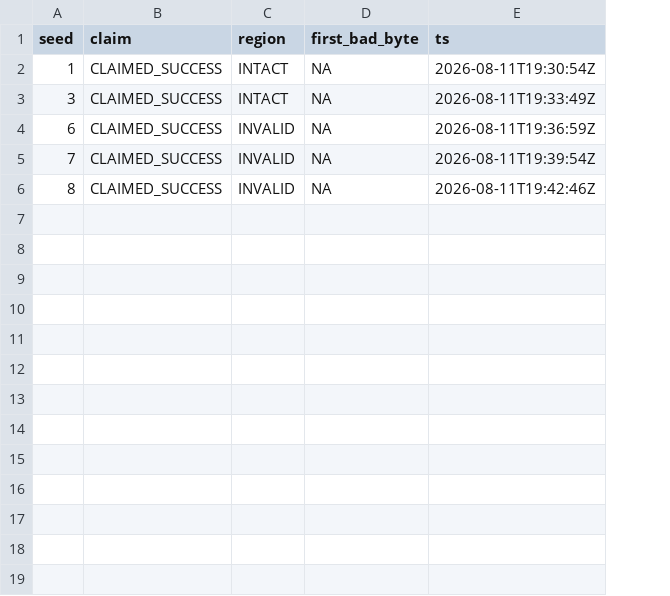
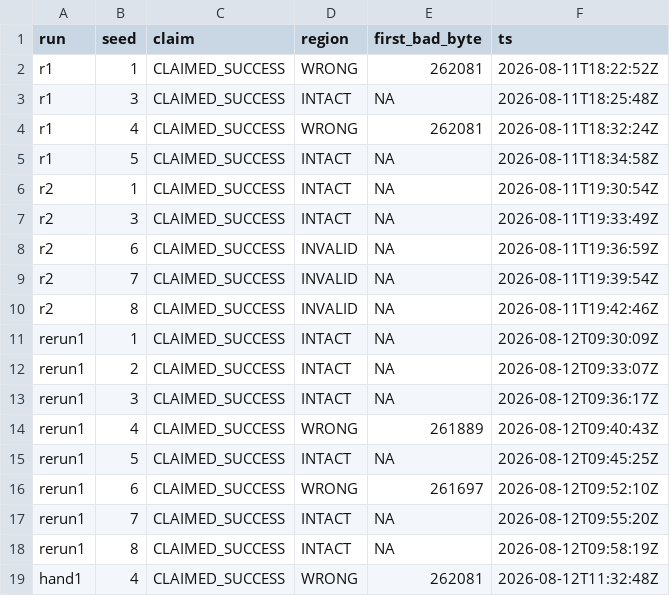
Before and after one commit to MahmoodSeoud/csp-linksim, a CSV file: captures/rdp_csh_silent.csv, drawn as a sheet; addresses are those after the commit; the diff names each change by its address in the sheet, - before the commit and + after, or states it on an @@ line.

```diff
--- a/captures/rdp_csh_silent.csv
+++ b/captures/rdp_csh_silent.csv
+column A (run), rows 6-10: all r2
+row 2: r1 | 1 | CLAIMED_SUCCESS | WRONG | 262081 | 2026-08-11T18:22:52Z
+row 3: r1 | 3 | CLAIMED_SUCCESS | INTACT | NA | 2026-08-11T18:25:48Z
+row 4: r1 | 4 | CLAIMED_SUCCESS | WRONG | 262081 | 2026-08-11T18:32:24Z
+row 5: r1 | 5 | CLAIMED_SUCCESS | INTACT | NA | 2026-08-11T18:34:58Z
+row 11: rerun1 | 1 | CLAIMED_SUCCESS | INTACT | NA | 2026-08-12T09:30:09Z
+row 12: rerun1 | 2 | CLAIMED_SUCCESS | INTACT | NA | 2026-08-12T09:33:07Z
+row 13: rerun1 | 3 | CLAIMED_SUCCESS | INTACT | NA | 2026-08-12T09:36:17Z
+row 14: rerun1 | 4 | CLAIMED_SUCCESS | WRONG | 261889 | 2026-08-12T09:40:43Z
+row 15: rerun1 | 5 | CLAIMED_SUCCESS | INTACT | NA | 2026-08-12T09:45:25Z
+row 16: rerun1 | 6 | CLAIMED_SUCCESS | WRONG | 261697 | 2026-08-12T09:52:10Z
+row 17: rerun1 | 7 | CLAIMED_SUCCESS | INTACT | NA | 2026-08-12T09:55:20Z
+row 18: rerun1 | 8 | CLAIMED_SUCCESS | INTACT | NA | 2026-08-12T09:58:19Z
+row 19: hand1 | 4 | CLAIMED_SUCCESS | WRONG | 262081 | 2026-08-12T11:32:48Z
```
Also changed, not shown: 20 other files.
